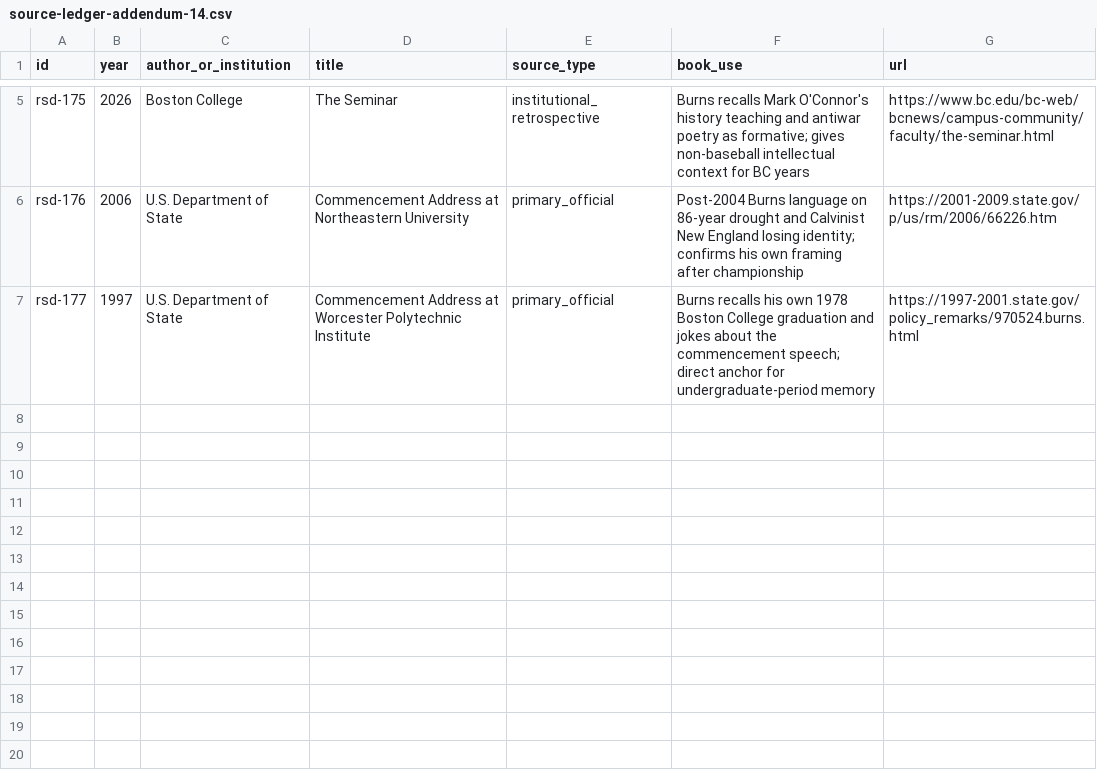
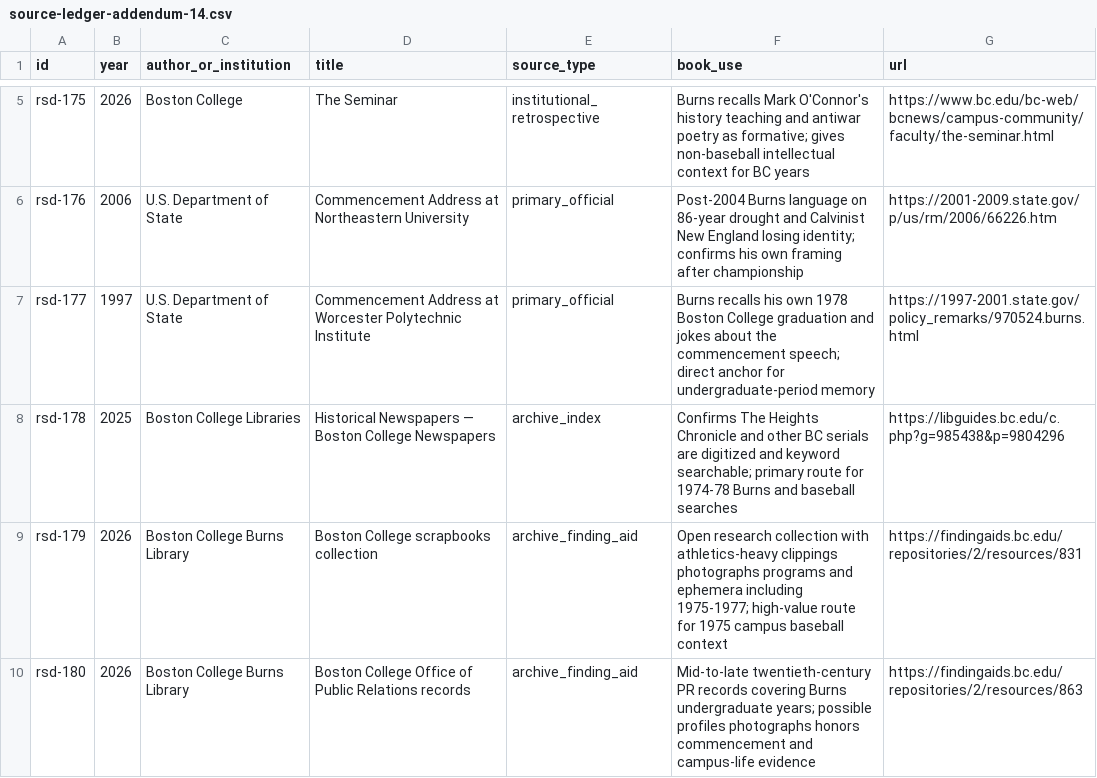
Before and after one commit to Svyable/desk, a CSV file: books/red-sox-diplomacy/research/source-ledger-addendum-14.csv, drawn as a sheet; only a part is shown, gaps mark what is left out; the diff names each change by its address in the sheet, - before the commit and + after, or states it on an @@ line.

Commit message:
Add Boston College archival routes to source ledger addendum 14

```diff
--- a/books/red-sox-diplomacy/research/source-ledger-addendum-14.csv
+++ b/books/red-sox-diplomacy/research/source-ledger-addendum-14.csv
+row 8: rsd-178 | 2025 | Boston College Libraries | Historical Newspapers — Boston College Newspapers | archive_index | Confirms The Heights Chronicle and other BC serials are digitized and keyword searchable; primary route for 1974-78 Burns and baseball searches | https://libguides.bc.edu/c.php?g=985438&p=9804296
+row 9: rsd-179 | 2026 | Boston College Burns Library | Boston College scrapbooks collection | archive_finding_aid | Open research collection with athletics-heavy clippings photographs programs and ephemera including 1975-1977; high-value route for 1975 campus baseball context | https://findingaids.bc.edu/repositories/2/resources/831
+row 10: rsd-180 | 2026 | Boston College Burns Library | Boston College Office of Public Relations records | archive_finding_aid | Mid-to-late twentieth-century PR records covering Burns undergraduate years; possible profiles photographs honors commencement and campus-life evidence | https://findingaids.bc.edu/repositories/2/resources/863
```
